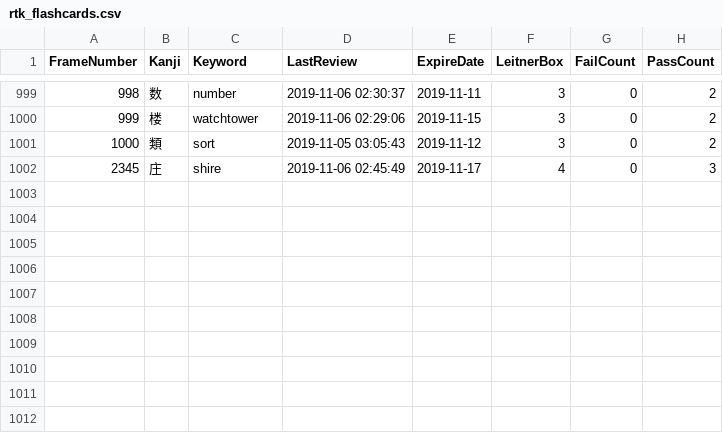
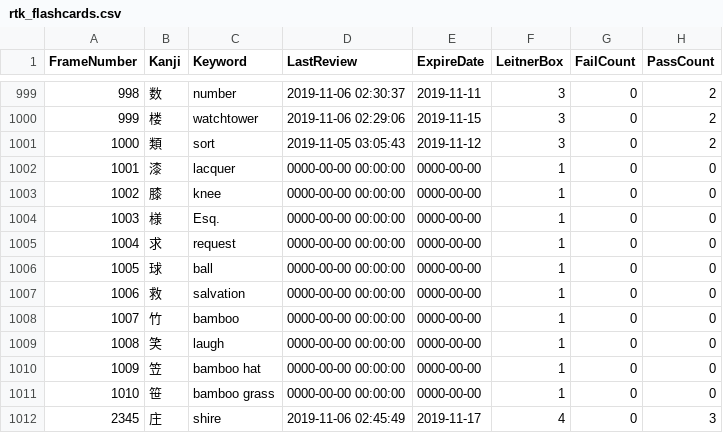
Before and after one commit to michaelszymczak/japanese, a CSV file: kanji/rtk/rtk_flashcards.csv, drawn as a sheet; only a part is shown, gaps mark what is left out; the diff names each change by its address in the sheet, - before the commit and + after, or states it on an @@ line.

```diff
--- a/kanji/rtk/rtk_flashcards.csv
+++ b/kanji/rtk/rtk_flashcards.csv
+row 1002: 1001 | 漆 | lacquer | 0000-00-00 00:00:00 | 0000-00-00 | 1 | 0 | 0
+row 1003: 1002 | 膝 | knee | 0000-00-00 00:00:00 | 0000-00-00 | 1 | 0 | 0
+row 1004: 1003 | 様 | Esq. | 0000-00-00 00:00:00 | 0000-00-00 | 1 | 0 | 0
+row 1005: 1004 | 求 | request | 0000-00-00 00:00:00 | 0000-00-00 | 1 | 0 | 0
+row 1006: 1005 | 球 | ball | 0000-00-00 00:00:00 | 0000-00-00 | 1 | 0 | 0
+row 1007: 1006 | 救 | salvation | 0000-00-00 00:00:00 | 0000-00-00 | 1 | 0 | 0
+row 1008: 1007 | 竹 | bamboo | 0000-00-00 00:00:00 | 0000-00-00 | 1 | 0 | 0
+row 1009: 1008 | 笑 | laugh | 0000-00-00 00:00:00 | 0000-00-00 | 1 | 0 | 0
+row 1010: 1009 | 笠 | bamboo hat | 0000-00-00 00:00:00 | 0000-00-00 | 1 | 0 | 0
+row 1011: 1010 | 笹 | bamboo grass | 0000-00-00 00:00:00 | 0000-00-00 | 1 | 0 | 0
```
Also changed, not shown: 5 other files.
